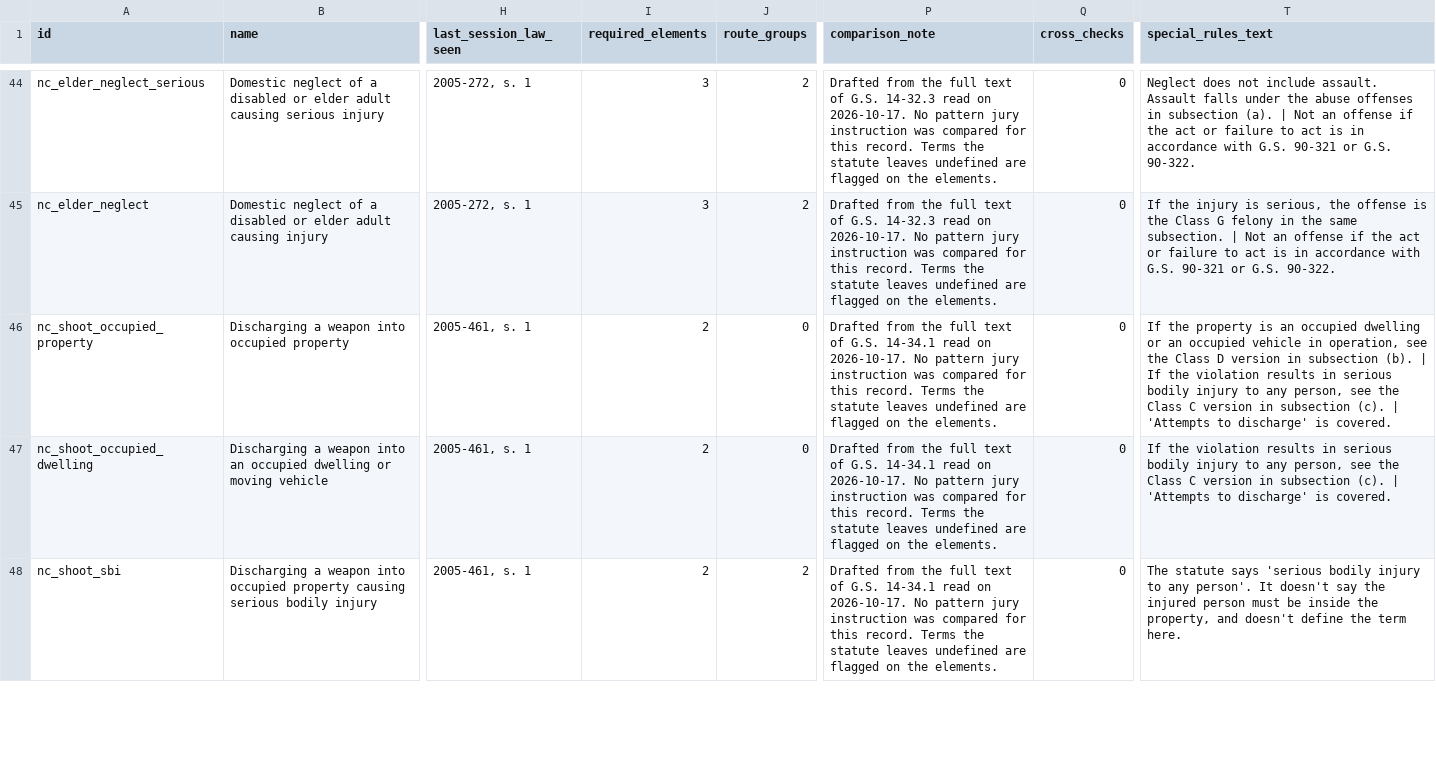
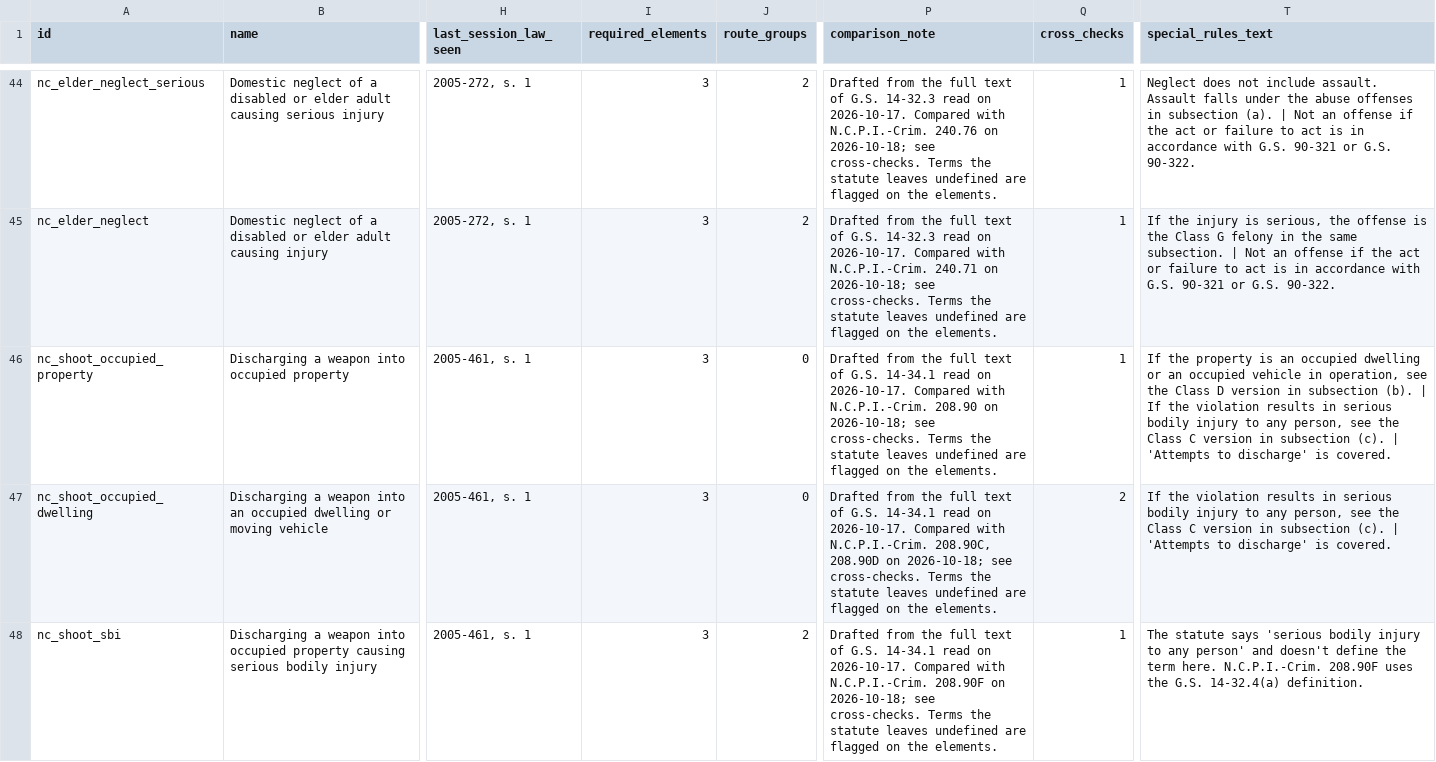
Before and after one commit to bjsykes254/Elements, a CSV file: exports/offenses.csv, drawn as a sheet; only a part is shown, gaps mark what is left out; the diff covers the shown part only; the diff names each change by its address in the sheet, - before the commit and + after, or states it on an @@ line.

Commit message:
pattern jury instruction review for assault offenses

```diff
--- a/exports/offenses.csv
+++ b/exports/offenses.csv
-P44 (comparison_note): …on 2026-10-17. No pattern jury instruction was compared for this record. Terms the…
+P44 (comparison_note): …on 2026-10-17. Compared with N.C.P.I.-Crim. 240.76 on 2026-10-18; see cross-checks. Terms the…
-Q44:Q46 (cross_checks): 0
+Q44:Q46 (cross_checks): 1
-P45 (comparison_note): …on 2026-10-17. No pattern jury instruction was compared for this record. Terms the…
+P45 (comparison_note): …on 2026-10-17. Compared with N.C.P.I.-Crim. 240.71 on 2026-10-18; see cross-checks. Terms the…
-I46:I48 (required_elements): 2
+I46:I48 (required_elements): 3
-P46 (comparison_note): …on 2026-10-17. No pattern jury instruction was compared for this record. Terms the…
+P46 (comparison_note): …on 2026-10-17. Compared with N.C.P.I.-Crim. 208.90 on 2026-10-18; see cross-checks. Terms the…
-P47 (comparison_note): …on 2026-10-17. No pattern jury instruction was compared for this record. Terms the…
+P47 (comparison_note): …on 2026-10-17. Compared with N.C.P.I.-Crim. 208.90C, 208.90D on 2026-10-18; see cross-checks. Terms the…
-Q47 (cross_checks): 0
+Q47 (cross_checks): 2
-P48 (comparison_note): …on 2026-10-17. No pattern jury instruction was compared for this record. Terms the…
+P48 (comparison_note): …on 2026-10-17. Compared with N.C.P.I.-Crim. 208.90F on 2026-10-18; see cross-checks. Terms the…
-Q48 (cross_checks): 0
+Q48 (cross_checks): 1
-T48 (special_rules_text): …to any person'. It doesn't say the injured person must be inside the property, and doesn't define the term here.
+T48 (special_rules_text): …to any person' and doesn't define the term here. N.C.P.I.-Crim. 208.90F uses the G.S. 14-32.4(a) definition.
```
Also changed, not shown: 84 edited cells elsewhere in this file, exports/elements.csv, exports/offense_elements.csv, 3 other files.
